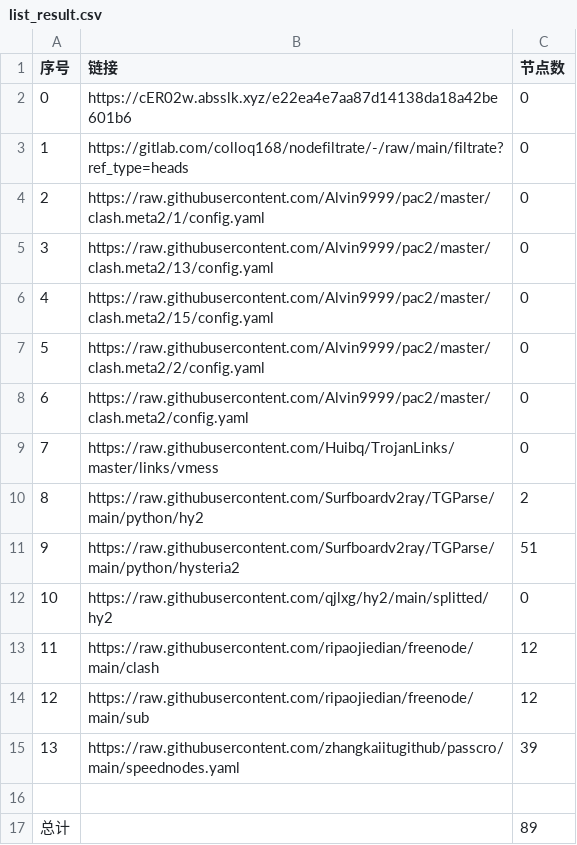
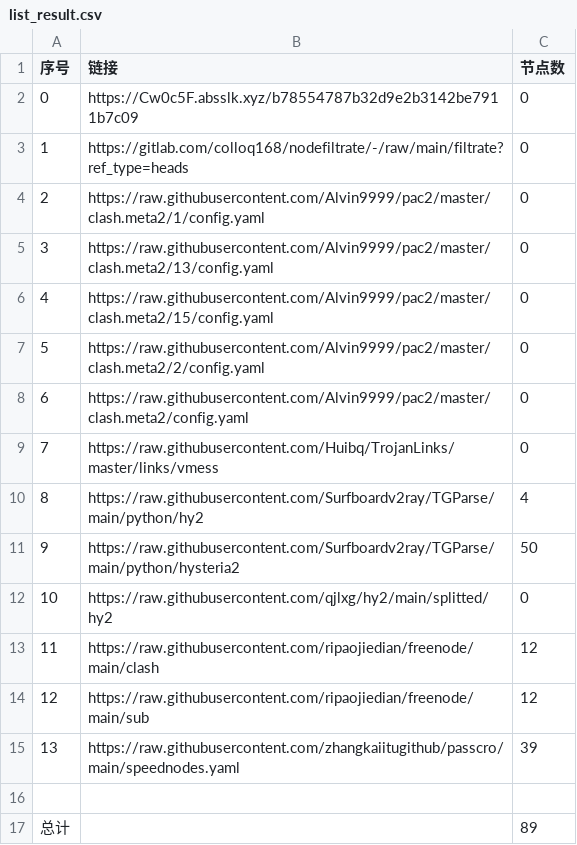
Before and after one commit to zcr268/AutoMergePublicNodes, a CSV file: list_result.csv, drawn as a sheet.

```diff
--- a/list_result.csv
+++ b/list_result.csv
@@ -1,3 +1,3 @@
 序号,链接,节点数
-0,https://cER02w.absslk.xyz/e22ea4e7aa87d14138da18a42be601b6,0
+0,https://Cw0c5F.absslk.xyz/b78554787b32d9e2b3142be7911b7c09,0
 1,https://gitlab.com/colloq168/nodefiltrate/-/raw/main/filtrate?ref_type=heads,0
@@ -9,4 +9,4 @@
 7,https://raw.githubusercontent.com/Huibq/TrojanLinks/master/links/vmess,0
-8,https://raw.githubusercontent.com/Surfboardv2ray/TGParse/main/python/hy2,2
-9,https://raw.githubusercontent.com/Surfboardv2ray/TGParse/main/python/hysteria2,51
+8,https://raw.githubusercontent.com/Surfboardv2ray/TGParse/main/python/hy2,4
+9,https://raw.githubusercontent.com/Surfboardv2ray/TGParse/main/python/hysteria2,50
 10,https://raw.githubusercontent.com/qjlxg/hy2/main/splitted/hy2,0
```
Also changed, not shown: 9 other files.
